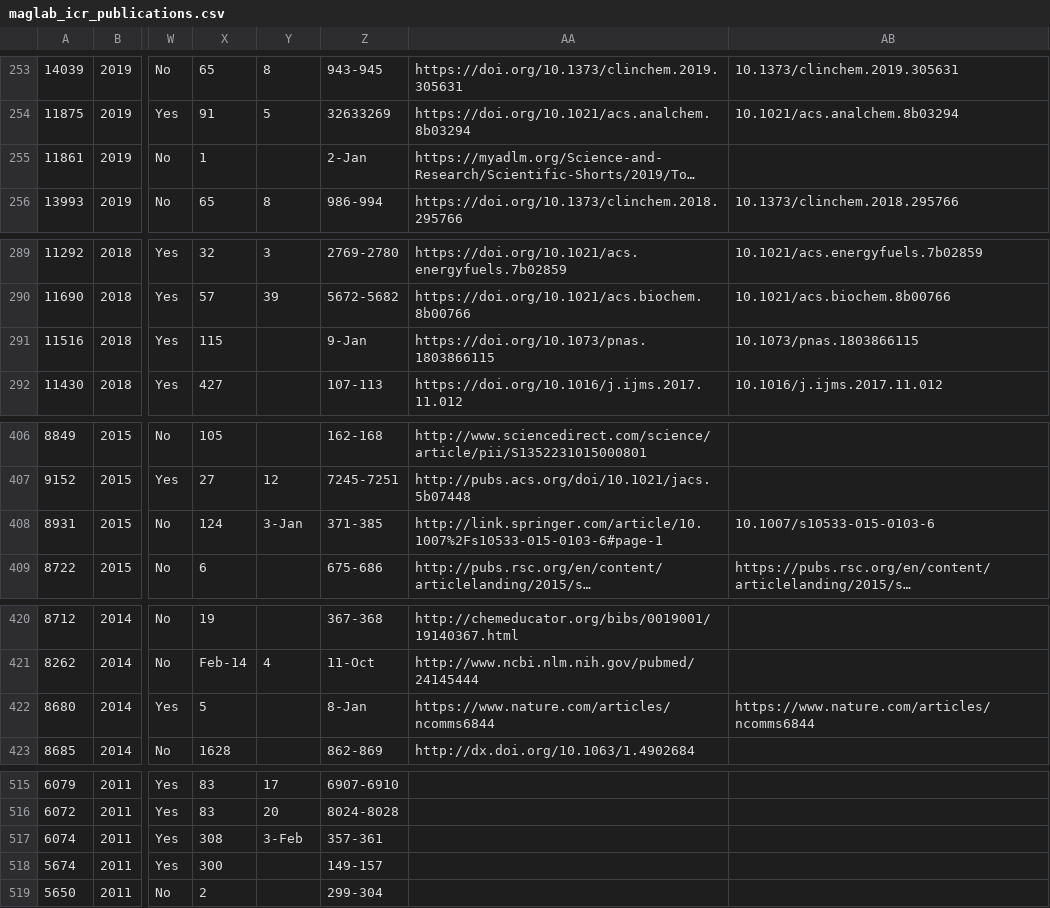
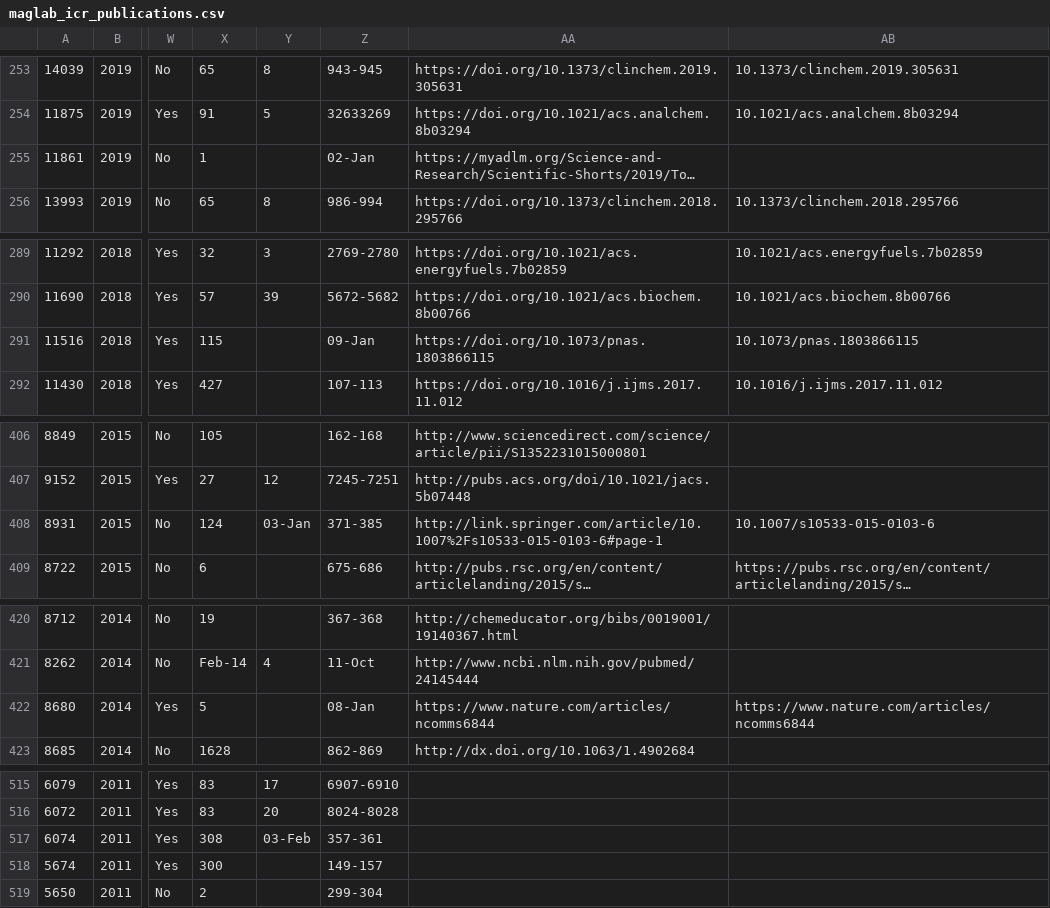
Before and after one commit to Diyaad/SciKG-FT-ICR, a CSV file: data/raw/maglab_icr_publications.csv, drawn as a sheet; only a part is shown, gaps mark what is left out; long unchanged cells end in …; the diff covers the shown part only; the diff names each change by its address in the sheet, - before the commit and + after, or states it on an @@ line.

```diff
--- a/data/raw/maglab_icr_publications.csv
+++ b/data/raw/maglab_icr_publications.csv
-Z255: 2-Jan
+Z255: 02-Jan
-Z291: 9-Jan
+Z291: 09-Jan
-Y408: 3-Jan
+Y408: 03-Jan
-Z422: 8-Jan
+Z422: 08-Jan
-Y517: 3-Feb
+Y517: 03-Feb
```
Also changed, not shown: 14 edited cells elsewhere in this file.
